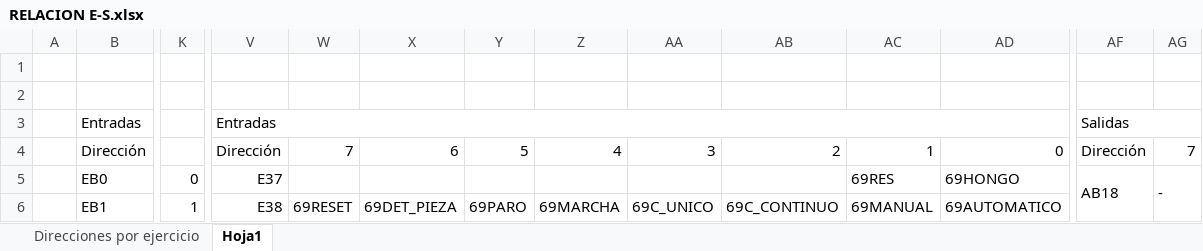
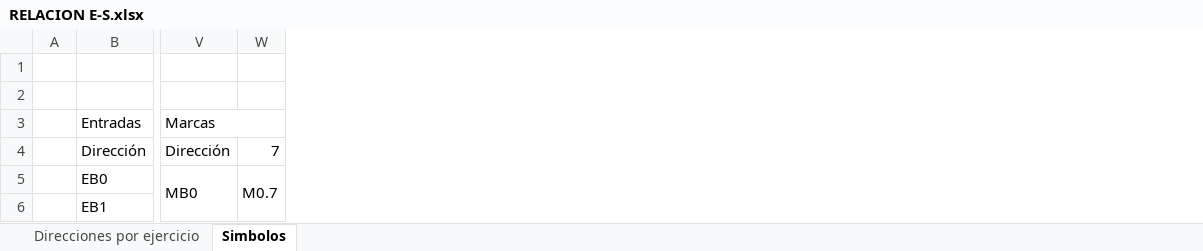
Before and after one commit to ailr16/PLC, an Excel workbook: FluidE-S/RELACION E-S.xlsx, sheet Simbolos, drawn as a sheet; only a part is shown, gaps mark what is left out; values as stored, in another font and other column widths than the file's, no cell formats; removed rows and columns are numbered as before the commit, all else as after; the diff covers the shown part only; the diff names each change by its address in the sheet, - before the commit and + after, or states it on an @@ line.

```diff
--- a/FluidE-S/RELACION E-S.xlsx (sheet Simbolos)
+++ b/FluidE-S/RELACION E-S.xlsx (sheet Simbolos)
-sheet tab: Hoja1
+sheet tab: Simbolos
-column K, rows 5-6: 0 | 1
-column W, rows 4-6: 7 |  | 69RESET
-column X, rows 4-6: 6 |  | 69DET_PIEZA
-column Y, rows 4-6: 5 |  | 69PARO
-column Z, rows 4-6: 4 |  | 69MARCHA
-column AA, rows 4-6: 3 |  | 69C_UNICO
-column AB, rows 4-6: 2 |  | 69C_CONTINUO
-column AC, rows 4-6: 1 | 69RES | 69MANUAL
-column AD, rows 4-6: 0 | 69HONGO | 69AUTOMATICO
-column AF, rows 3-5: Salidas | Dirección | AB18
-V3: Entradas
+V3: Marcas
-V3:AD3 merged
+V3:AD3 merged
-V5: E37
+V5: MB0
+V5:V6 merged
-W5: -
+W5: M0.7
-AG5:AG7 merged
+W5:W6 merged
-V6: E38
+V6: (empty)
```
Also changed, not shown: 1 removed row, 1 added column, 1 removed column, 30 edited cells and merged cells elsewhere in this sheet, cell formats, 25 other files.
